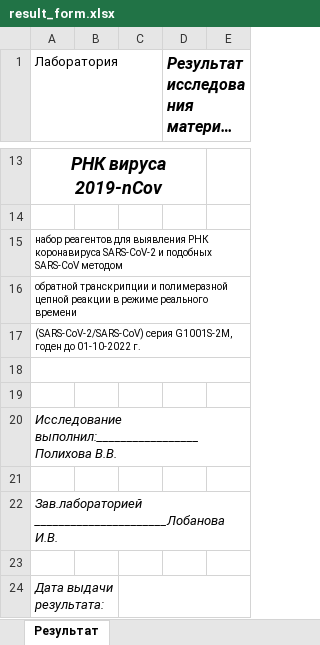
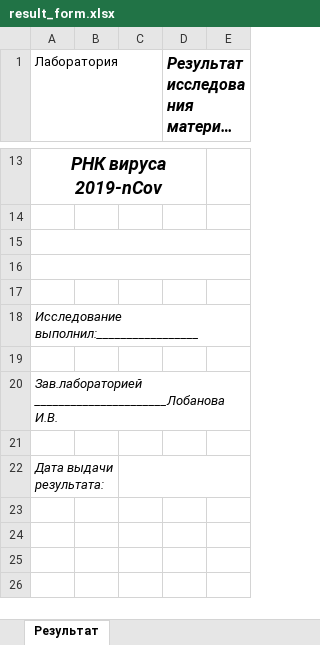
Before and after one commit to yurasavin/laboratory-reestr, an Excel workbook: src/apps/researches/templates/result_form.xlsx, sheet Результат, drawn as a sheet; only a part is shown, gaps mark what is left out; long unchanged cells end in …; values as stored, in another font and other column widths than the file's, no borders; charts and pictures not drawn; removed rows and columns are numbered as before the commit, all else as after; the diff names each change by its address in the sheet, - before the commit and + after, or states it on an @@ line.

```diff
--- a/src/apps/researches/templates/result_form.xlsx (sheet Результат)
+++ b/src/apps/researches/templates/result_form.xlsx (sheet Результат)
-row 15: набор реагентов для выявления РНК коронавируса SARS-CoV-2 и подобных SARS-CoV методом
-row 16: обратной транскрипции и полимеразной цепной реакции в режиме реального времени
-row 17: (SARS-CoV-2/SARS-CoV) серия G1001S-2M, годен до 01-10-2022 г.
+A16:E16 merged
+row 17: (empty)
-A18 (Лаборатория): Исследование выполнил:_________________Полихова В.В.
+A18 (Лаборатория): Исследование выполнил:_________________
```
Also changed, not shown: charts or pictures, 2 other files.
